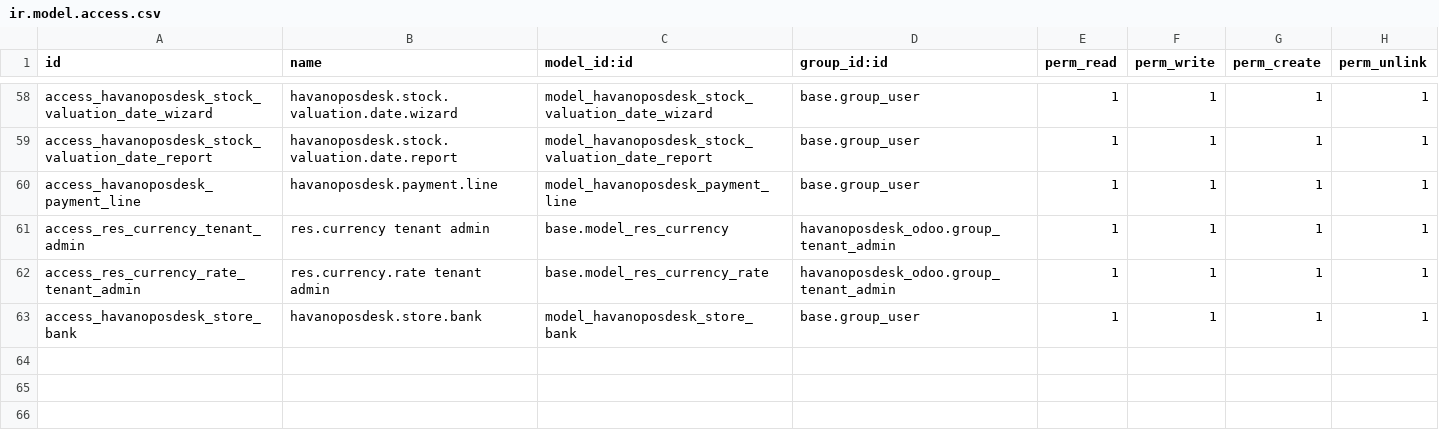
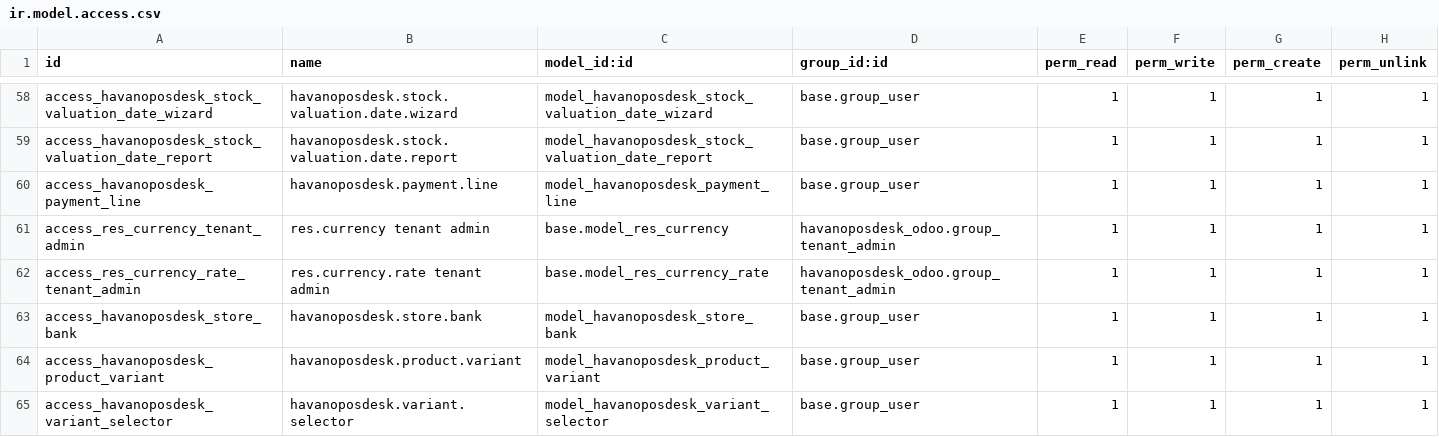
Before and after one commit to draftpos/havanoposdesk_odoo, a CSV file: security/ir.model.access.csv, drawn as a sheet; only a part is shown, gaps mark what is left out; the diff names each change by its address in the sheet, - before the commit and + after, or states it on an @@ line.

Commit message:
fix: add access rights for product variant and selector wizard

```diff
--- a/security/ir.model.access.csv
+++ b/security/ir.model.access.csv
+row 64: access_havanoposdesk_product_variant | havanoposdesk.product.variant | model_havanoposdesk_product_variant | base.group_user | 1 | 1 | 1 | 1
+row 65: access_havanoposdesk_variant_selector | havanoposdesk.variant.selector | model_havanoposdesk_variant_selector | base.group_user | 1 | 1 | 1 | 1
```
